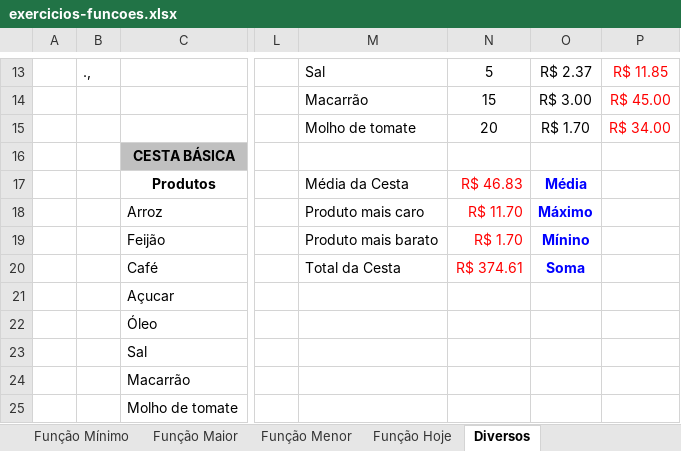
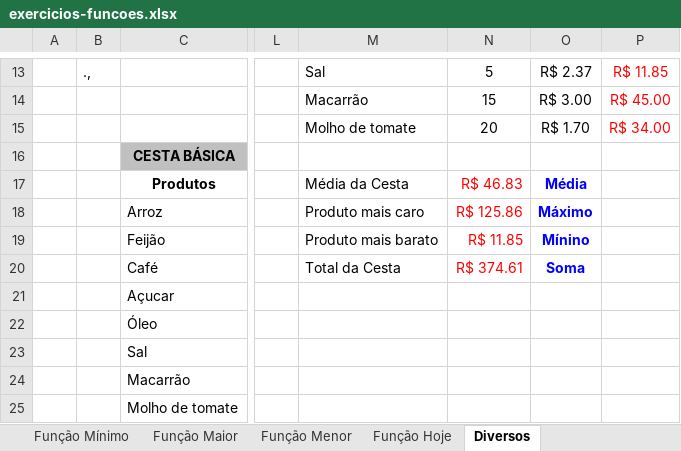
Before and after one commit to BeaGabriela/SOP, an Excel workbook: Excel/exercicios-funcoes.xlsx, sheet Diversos, drawn as a sheet; only a part is shown, gaps mark what is left out; values as stored, in another font and other column widths than the file's, no borders; the diff names each change by its address in the sheet, - before the commit and + after, or states it on an @@ line.

```diff
--- a/Excel/exercicios-funcoes.xlsx (sheet Diversos)
+++ b/Excel/exercicios-funcoes.xlsx (sheet Diversos)
-N18: R$ 11.70
+N18: R$ 125.86
-N19: R$ 1.70
+N19: R$ 11.85
```
Also changed, not shown: sheet Função Hoje, sheet Função Máximo, Excel/exercicios-graficos.xlsx, 12 other files.
